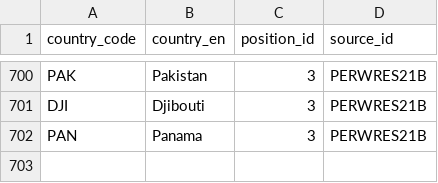
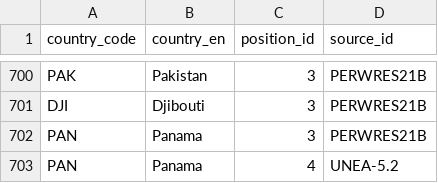
Before and after one commit to hohuuhuy/marine-plastic-explorer-test, a CSV file: data/layers/policy/country-positions.csv, drawn as a sheet; only a part is shown, gaps mark what is left out; the diff names each change by its address in the sheet, - before the commit and + after, or states it on an @@ line.

```diff
--- a/data/layers/policy/country-positions.csv
+++ b/data/layers/policy/country-positions.csv
+row 703: PAN | Panama | 4 | UNEA-5.2
```
Also changed, not shown: data/layers/policy/positions.csv, data/layers/policy/sources.csv, 1 other file.
